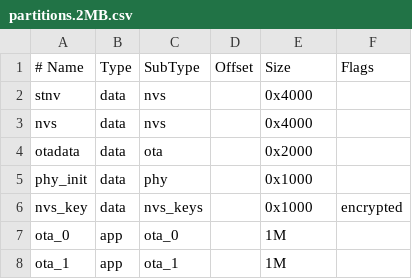
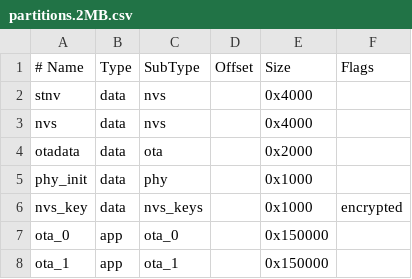
Before and after one commit to SmartThingsCommunity/st-device-sdk-c-ref, a CSV file: apps/esp32/ota_demo/partitions.2MB.csv, drawn as a sheet.

Commit message:
feat : Update esp32 ota_demo app working with idf 5.0
Signed-off-by: stdkscm <stdkscm@samsung.com>

```diff
--- a/apps/esp32/ota_demo/partitions.2MB.csv
+++ b/apps/esp32/ota_demo/partitions.2MB.csv
@@ -6,3 +6,3 @@ phy_init, data, phy,     ,        0x1000,
 nvs_key,  data, nvs_keys, ,       0x1000, encrypted
-ota_0,    app,  ota_0,   ,        1M,
-ota_1,    app,  ota_1,   ,        1M,
+ota_0,    app,  ota_0,   ,        0x150000,
+ota_1,    app,  ota_1,   ,        0x150000,
```
Also changed, not shown: 6 other files.
